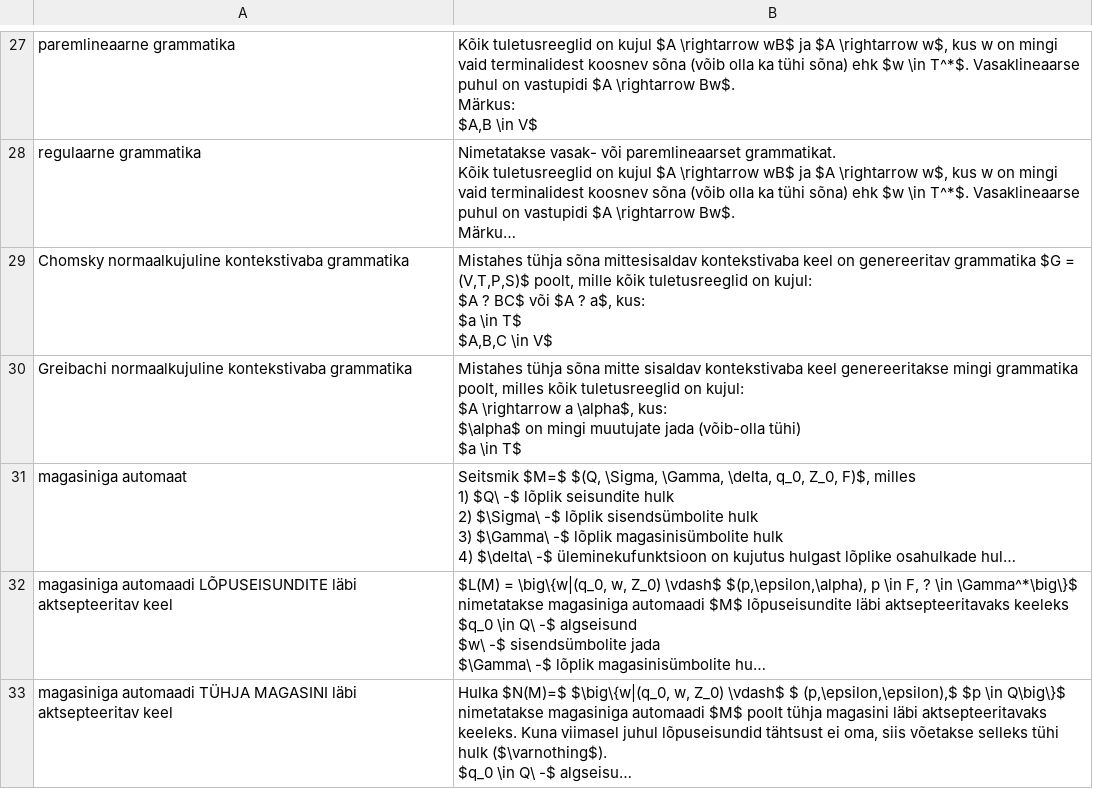
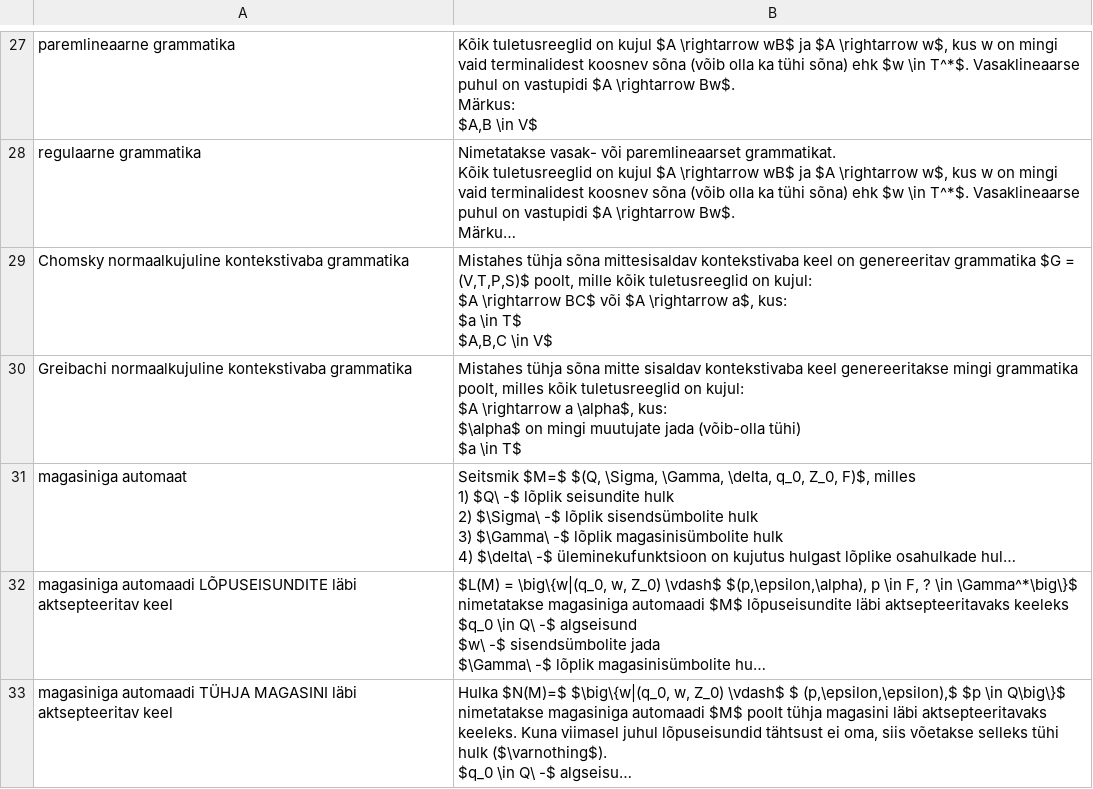
Before and after one commit to ktenman/flashcards5, a CSV file: src/main/resources/flashcards.csv, drawn as a sheet; only a part is shown, gaps mark what is left out; long unchanged cells end in …; ↵ is a line break in a cell; the diff names each change by its address in the sheet, - before the commit and + after, or states it on an @@ line.

Commit message:
Fix grammatical mistakes in flashcards

```diff
--- a/src/main/resources/flashcards.csv
+++ b/src/main/resources/flashcards.csv
-B29: …kujul: ↵ $A ? BC$ või $A ? a$, kus:…
+B29: …kujul: ↵ $A \rightarrow BC$ või $A \rightarrow a$, kus:…
```
